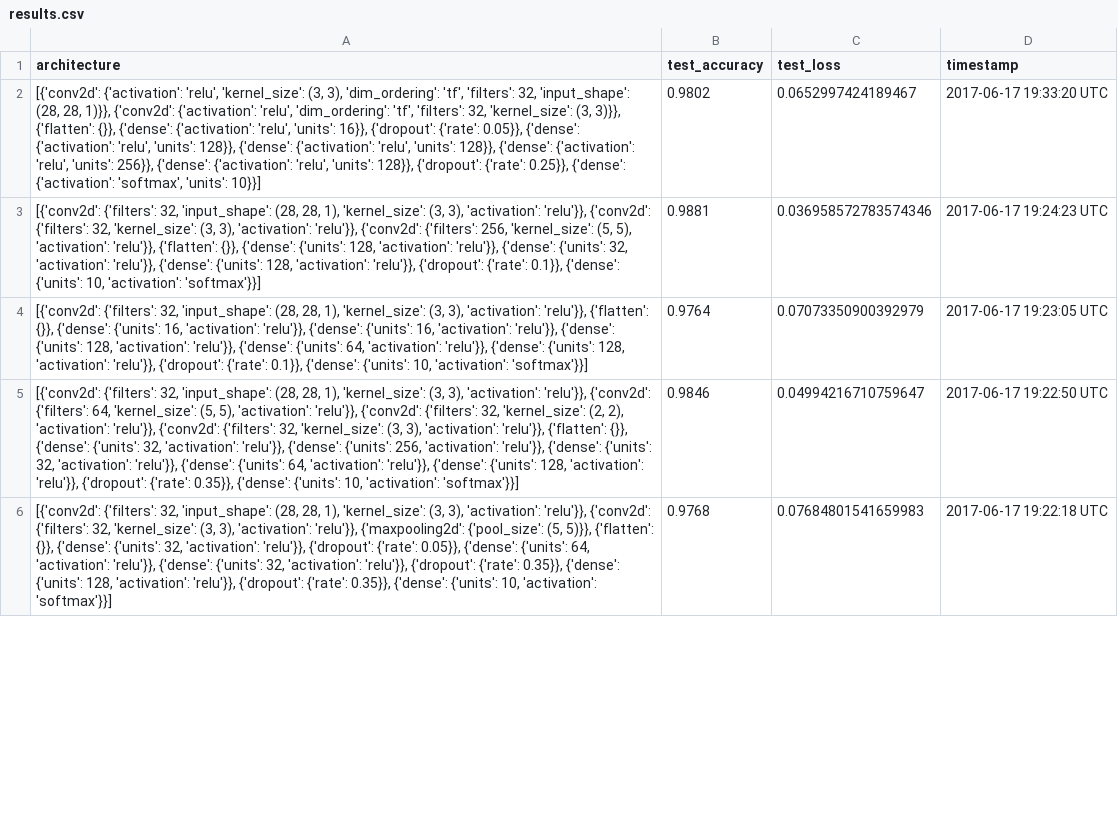
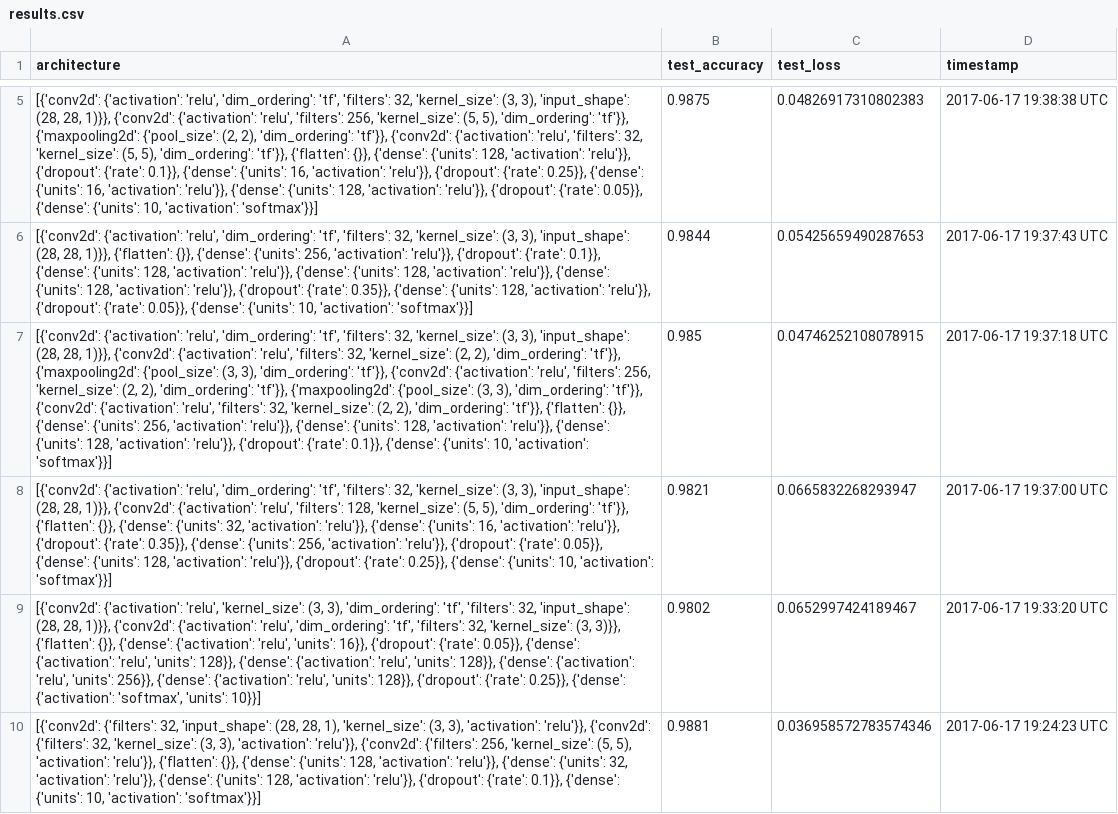
Before and after one commit to drewrice2/GAR, a CSV file: code/results.csv, drawn as a sheet; only a part is shown, gaps mark what is left out; the shorter side is filled out with more unchanged rows; the diff covers the shown part only; the diff names each change by its address in the sheet, - before the commit and + after, or states it on an @@ line.

```diff
--- a/code/results.csv
+++ b/code/results.csv
+row 5: [{'conv2d': {'activation': 'relu', 'dim_ordering': 'tf', 'filters': 32, 'kernel_size': (3, 3), 'input_shape': (28, 28, 1)}}, {'conv2d': {'activation': 'relu', 'filters': 256, 'kernel_size': (5, 5), 'dim_ordering': 'tf'}}, {'maxpooling2d': {'pool_size': (2, 2), 'dim_ordering': 'tf'}}, {'conv2d': {'activation': 'relu', 'filters': 32, 'kernel_size': (5, 5), 'dim_ordering': 'tf'}}, {'flatten': {}}, {'dense': {'units': 128, 'activation': 'relu'}}, {'dropout': {'rate': 0.1}}, {'dense': {'units': 16, 'activation': 'relu'}}, {'dropout': {'rate': 0.25}}, {'dense': {'units': 16, 'activation': 'relu'}}, {'dense': {'units': 128, 'activation': 'relu'}}, {'dropout': {'rate': 0.05}}, {'dense': {'units': 10, 'activation': 'softmax'}}] | 0.9875 | 0.04826917310802383 | 2017-06-17 19:38:38 UTC
+row 6: [{'conv2d': {'activation': 'relu', 'dim_ordering': 'tf', 'filters': 32, 'kernel_size': (3, 3), 'input_shape': (28, 28, 1)}}, {'flatten': {}}, {'dense': {'units': 256, 'activation': 'relu'}}, {'dropout': {'rate': 0.1}}, {'dense': {'units': 128, 'activation': 'relu'}}, {'dense': {'units': 128, 'activation': 'relu'}}, {'dense': {'units': 128, 'activation': 'relu'}}, {'dropout': {'rate': 0.35}}, {'dense': {'units': 128, 'activation': 'relu'}}, {'dropout': {'rate': 0.05}}, {'dense': {'units': 10, 'activation': 'softmax'}}] | 0.9844 | 0.05425659490287653 | 2017-06-17 19:37:43 UTC
+row 7: [{'conv2d': {'activation': 'relu', 'dim_ordering': 'tf', 'filters': 32, 'kernel_size': (3, 3), 'input_shape': (28, 28, 1)}}, {'conv2d': {'activation': 'relu', 'filters': 32, 'kernel_size': (2, 2), 'dim_ordering': 'tf'}}, {'maxpooling2d': {'pool_size': (3, 3), 'dim_ordering': 'tf'}}, {'conv2d': {'activation': 'relu', 'filters': 256, 'kernel_size': (2, 2), 'dim_ordering': 'tf'}}, {'maxpooling2d': {'pool_size': (3, 3), 'dim_ordering': 'tf'}}, {'conv2d': {'activation': 'relu', 'filters': 32, 'kernel_size': (2, 2), 'dim_ordering': 'tf'}}, {'flatten': {}}, {'dense': {'units': 256, 'activation': 'relu'}}, {'dense': {'units': 128, 'activation': 'relu'}}, {'dense': {'units': 128, 'activation': 'relu'}}, {'dropout': {'rate': 0.1}}, {'dense': {'units': 10, 'activation': 'softmax'}}] | 0.985 | 0.04746252108078915 | 2017-06-17 19:37:18 UTC
+row 8: [{'conv2d': {'activation': 'relu', 'dim_ordering': 'tf', 'filters': 32, 'kernel_size': (3, 3), 'input_shape': (28, 28, 1)}}, {'conv2d': {'activation': 'relu', 'filters': 128, 'kernel_size': (5, 5), 'dim_ordering': 'tf'}}, {'flatten': {}}, {'dense': {'units': 32, 'activation': 'relu'}}, {'dense': {'units': 16, 'activation': 'relu'}}, {'dropout': {'rate': 0.35}}, {'dense': {'units': 256, 'activation': 'relu'}}, {'dropout': {'rate': 0.05}}, {'dense': {'units': 128, 'activation': 'relu'}}, {'dropout': {'rate': 0.25}}, {'dense': {'units': 10, 'activation': 'softmax'}}] | 0.9821 | 0.0665832268293947 | 2017-06-17 19:37:00 UTC
```
Also changed, not shown: 3 added rows and 1 edited cell elsewhere in this file, 1 other file.
